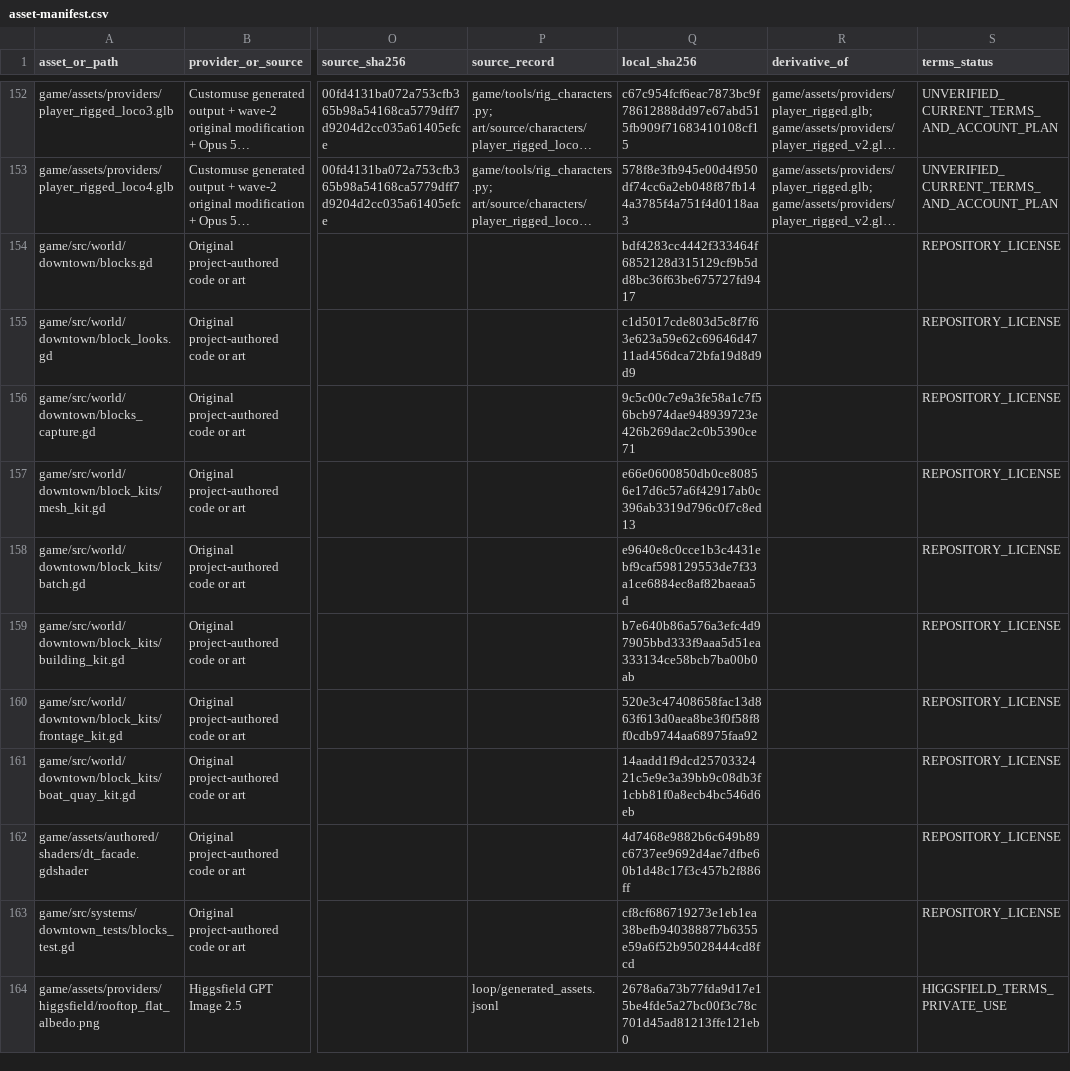
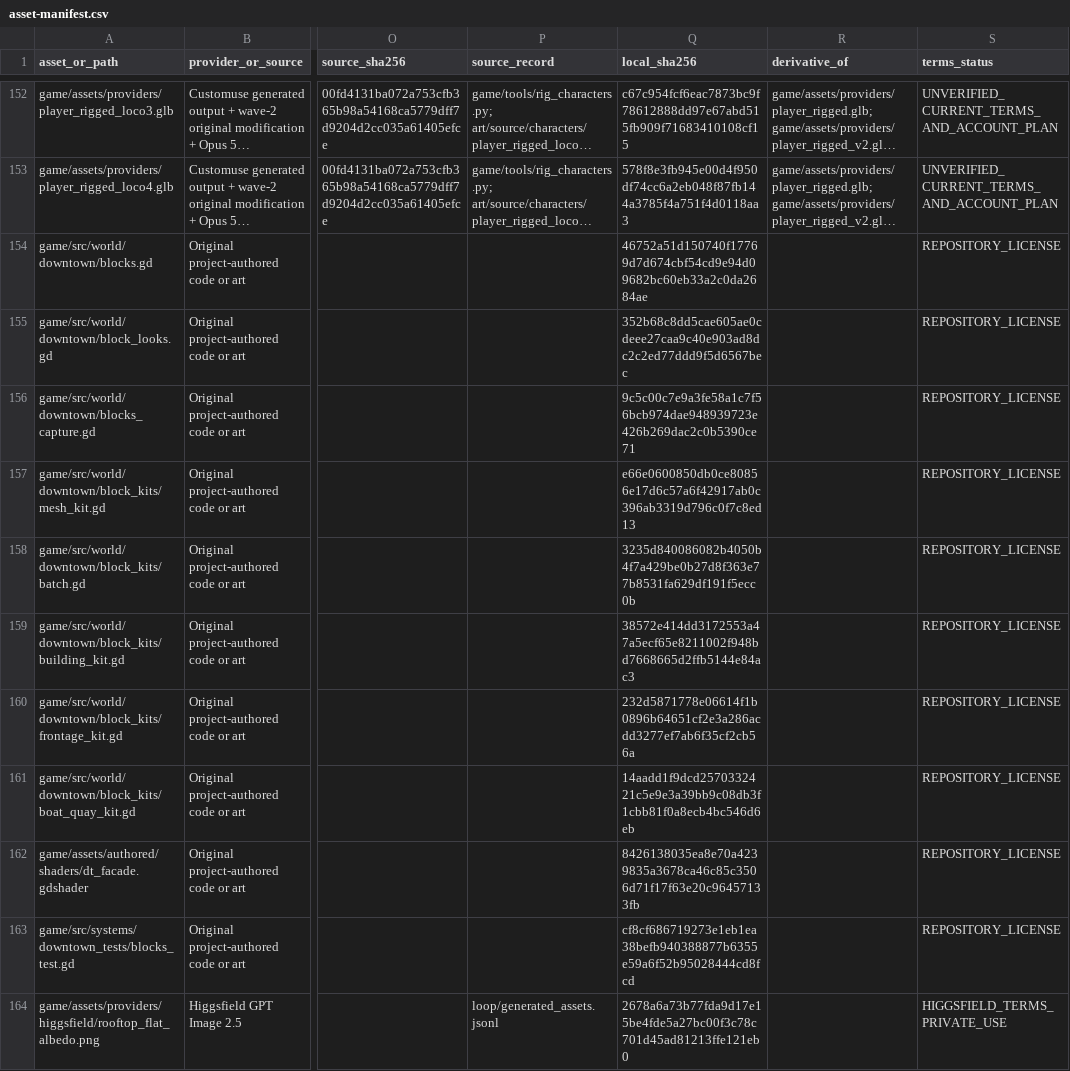
Before and after one commit to oh-ashen-one/gta-v-made-by-5-ai, a CSV file: docs/asset-manifest.csv, drawn as a sheet; only a part is shown, gaps mark what is left out; long unchanged cells end in …; the diff names each change by its address in the sheet, - before the commit and + after, or states it on an @@ line.

```diff
--- a/docs/asset-manifest.csv
+++ b/docs/asset-manifest.csv
-Q154 (local_sha256): bdf4283cc4442f333464f6852128d315129cf9b5dd8bc36f63be675727fd9417
+Q154 (local_sha256): 46752a51d150740f17769d7d674cbf54cd9e94d09682bc60eb33a2c0da2684ae
-Q155 (local_sha256): c1d5017cde803d5c8f7f63e623a59e62c69646d4711ad456dca72bfa19d8d9d9
+Q155 (local_sha256): 352b68c8dd5cae605ae0cdeee27caa9c40e903ad8dc2c2ed77ddd9f5d6567bec
-Q158 (local_sha256): e9640e8c0cce1b3c4431ebf9caf598129553de7f33a1ce6884ec8af82baeaa5d
+Q158 (local_sha256): 3235d840086082b4050b4f7a429be0b27d8f363e77b8531fa629df191f5ecc0b
-Q159 (local_sha256): b7e640b86a576a3efc4d97905bbd333f9aaa5d51ea333134ce58bcb7ba00b0ab
+Q159 (local_sha256): 38572e414dd3172553a47a5ecf65e8211002f948bd7668665d2ffb5144e84ac3
-Q160 (local_sha256): 520e3c47408658fac13d863f613d0aea8be3f0f58f8f0cdb9744aa68975faa92
+Q160 (local_sha256): 232d5871778e06614f1b0896b64651cf2e3a286acdd3277ef7ab6f35cf2cb56a
-Q162 (local_sha256): 4d7468e9882b6c649b89c6737ee9692d4ae7dfbe60b1d48c17f3c457b2f886ff
+Q162 (local_sha256): 8426138035ea8e70a4239835a3678ca46c85c3506d71f17f63e20c96457133fb
```
Also changed, not shown: 2 other files.
